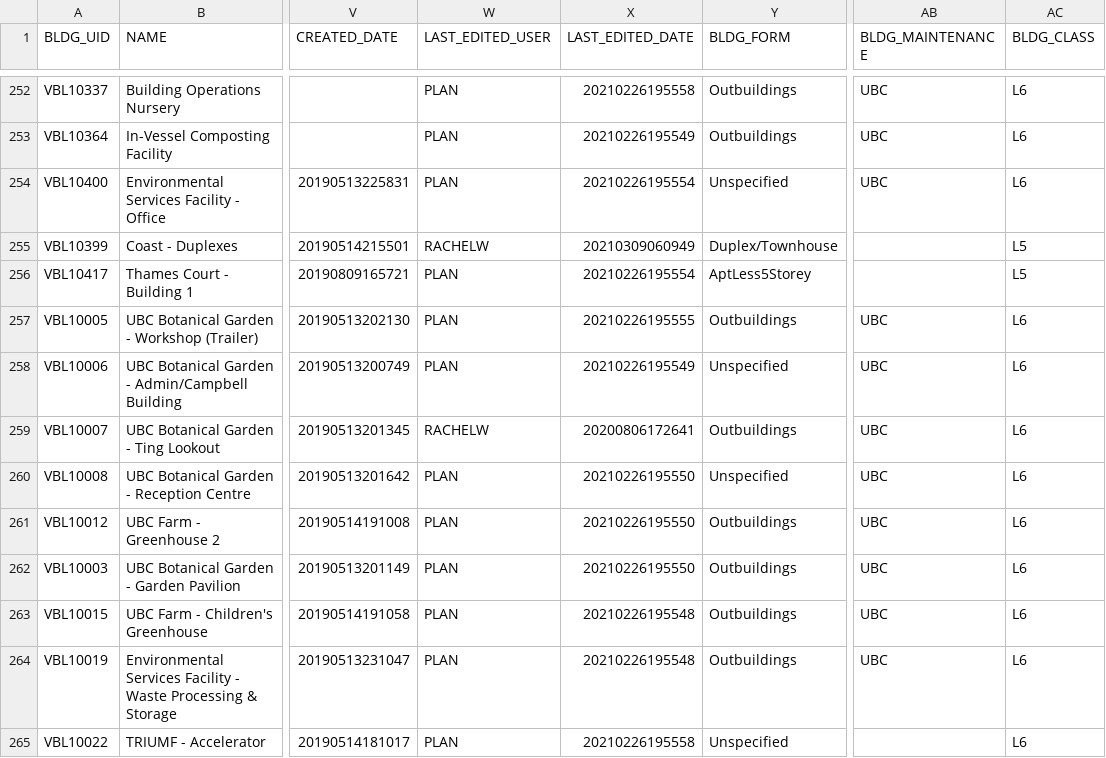
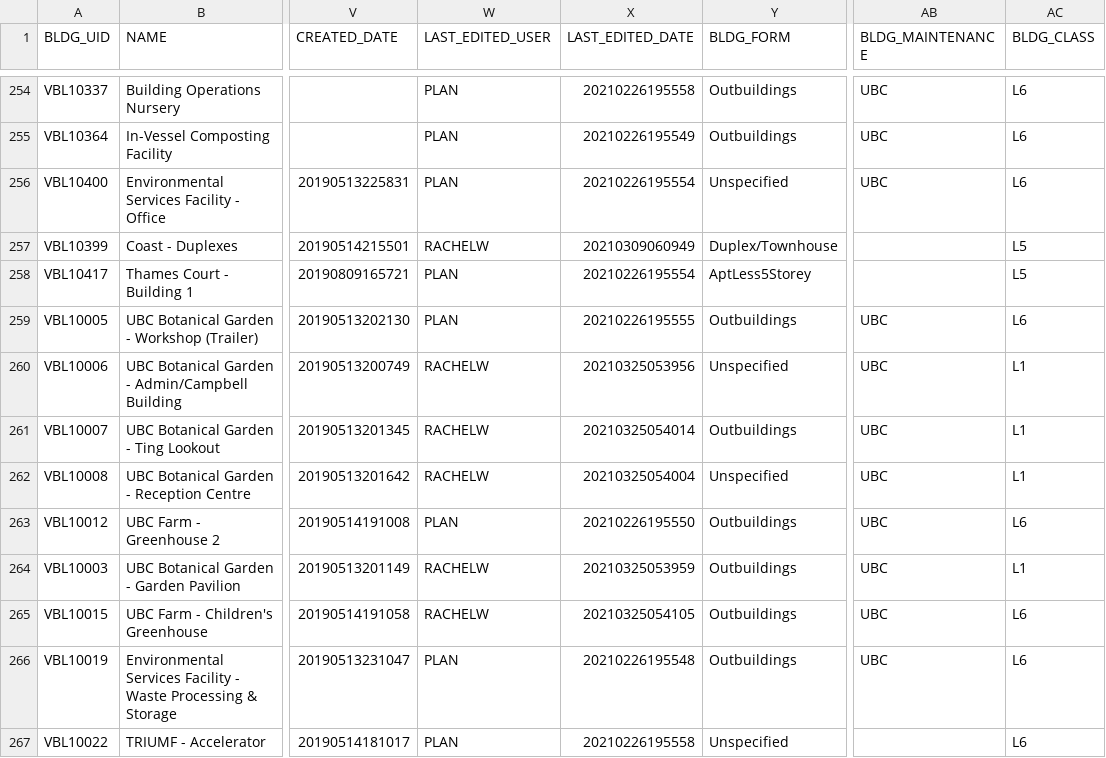
Before and after one commit to UBCGeodata/ubc-geospatial-opendata, a CSV file: ubcv/locations/csv/ubcv_buildings.csv, drawn as a sheet; only a part is shown, gaps mark what is left out; addresses are those after the commit; the diff covers the shown part only; the diff names each change by its address in the sheet, - before the commit and + after, or states it on an @@ line.

```diff
--- a/ubcv/locations/csv/ubcv_buildings.csv
+++ b/ubcv/locations/csv/ubcv_buildings.csv
-W260 (LAST_EDITED_USER): PLAN
+W260 (LAST_EDITED_USER): RACHELW
-X260 (LAST_EDITED_DATE): 20210226195549
+X260 (LAST_EDITED_DATE): 20210325053956
-AC260:AC262 (BLDG_CLASS): L6
+AC260:AC262 (BLDG_CLASS): L1
-X261 (LAST_EDITED_DATE): 20200806172641
+X261 (LAST_EDITED_DATE): 20210325054014
-W262 (LAST_EDITED_USER): PLAN
+W262 (LAST_EDITED_USER): RACHELW
-X262 (LAST_EDITED_DATE): 20210226195550
+X262 (LAST_EDITED_DATE): 20210325054004
-W264:W265 (LAST_EDITED_USER): PLAN
+W264:W265 (LAST_EDITED_USER): RACHELW
-X264 (LAST_EDITED_DATE): 20210226195550
+X264 (LAST_EDITED_DATE): 20210325053959
-AC264 (BLDG_CLASS): L6
+AC264 (BLDG_CLASS): L1
-X265 (LAST_EDITED_DATE): 20210226195548
+X265 (LAST_EDITED_DATE): 20210325054105
```
Also changed, not shown: 4 added rows, 1 removed row and 29 edited cells elsewhere in this file, off-campus/locations/csv/ubc_regional_locations.csv, ubcv/locations/csv/ubcv_address.csv, 11 other files.
